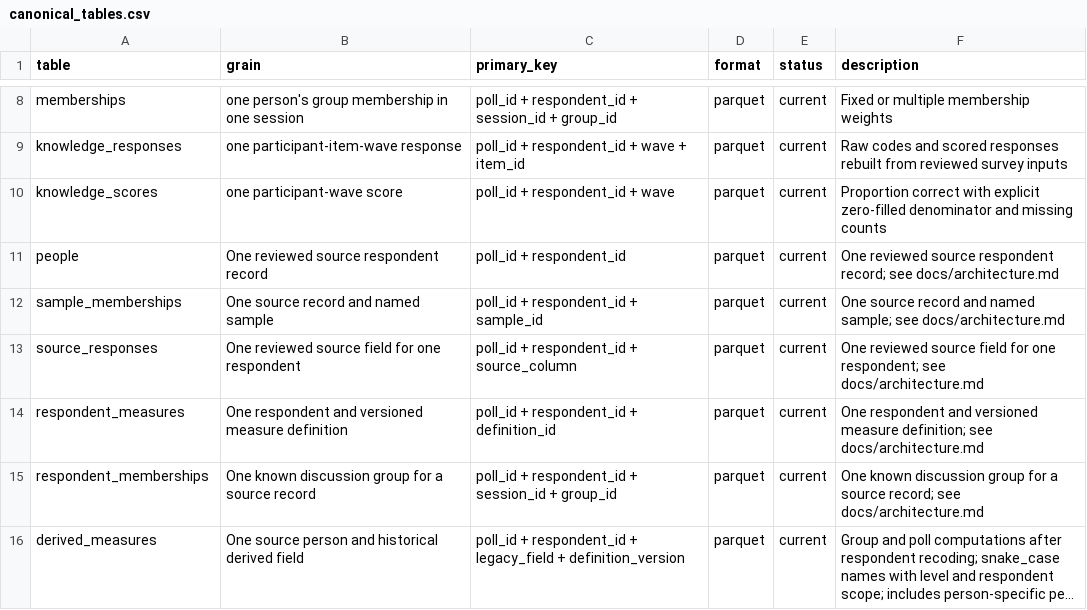
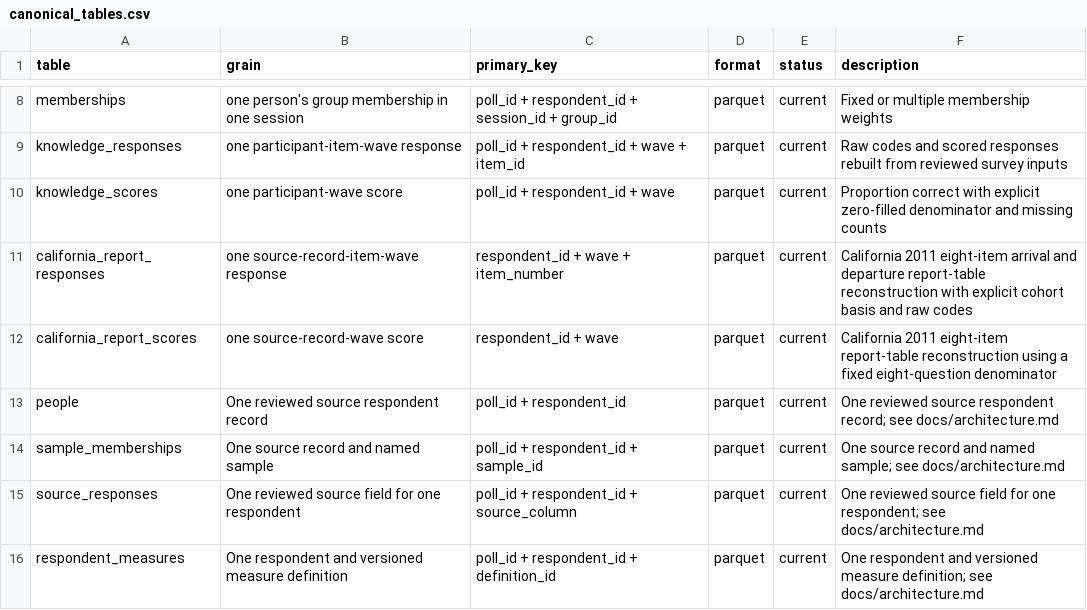
Before and after one commit to soodoku/dp-data, a CSV file: metadata/canonical_tables.csv, drawn as a sheet; only a part is shown, gaps mark what is left out; the shorter side is filled out with more unchanged rows; long unchanged cells end in ….

```diff
--- a/metadata/canonical_tables.csv
+++ b/metadata/canonical_tables.csv
@@ -10,2 +10,4 @@ knowledge_responses,one participant-item-wave response,poll_id + respondent_id +
 knowledge_scores,one participant-wave score,poll_id + respondent_id + wave,parquet,current,Proportion correct with explicit zero-filled denominator and missing counts
+california_report_responses,one source-record-item-wave response,respondent_id + wave + item_number,parquet,current,California 2011 eight-item arrival and departure report-table reconstruction with explicit cohort basis and raw codes
+california_report_scores,one source-record-wave score,respondent_id + wave,parquet,current,California 2011 eight-item report-table reconstruction using a fixed eight-question denominator
 people,One reviewed source respondent record,poll_id + respondent_id,parquet,current,One reviewed source respondent record; see docs/architecture.md
```
Also changed, not shown: audit/corrections/bulgaria-crime-2002/approved_values.csv, metadata/canonical_columns.csv, 25 other files.
